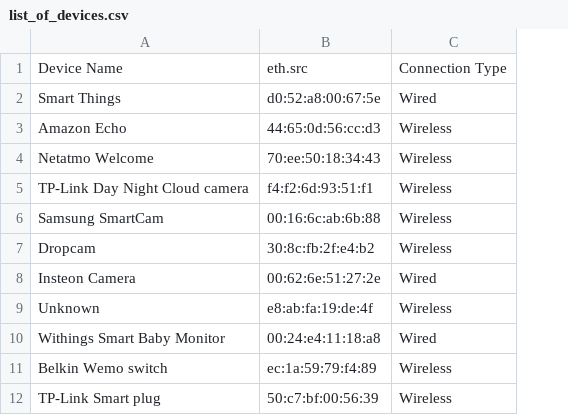
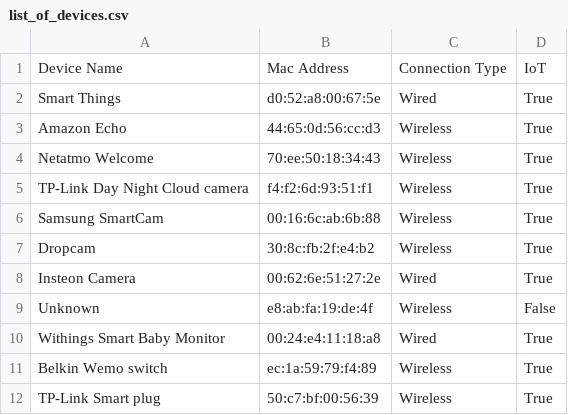
Before and after one commit to cochaviz/iot_classifier, a CSV file: data/list_of_devices.csv, drawn as a sheet; only a part is shown; the diff names each change by its address in the sheet, - before the commit and + after, or states it on an @@ line.

Commit message:
Add column if device is IoT device or not

```diff
--- a/data/list_of_devices.csv
+++ b/data/list_of_devices.csv
+column D, rows 1-12: IoT | True | True | True | True | True | True | True | False | True | True | True
-B1: eth.src
+B1: Mac Address
```
Also changed, not shown: 2 other files.
